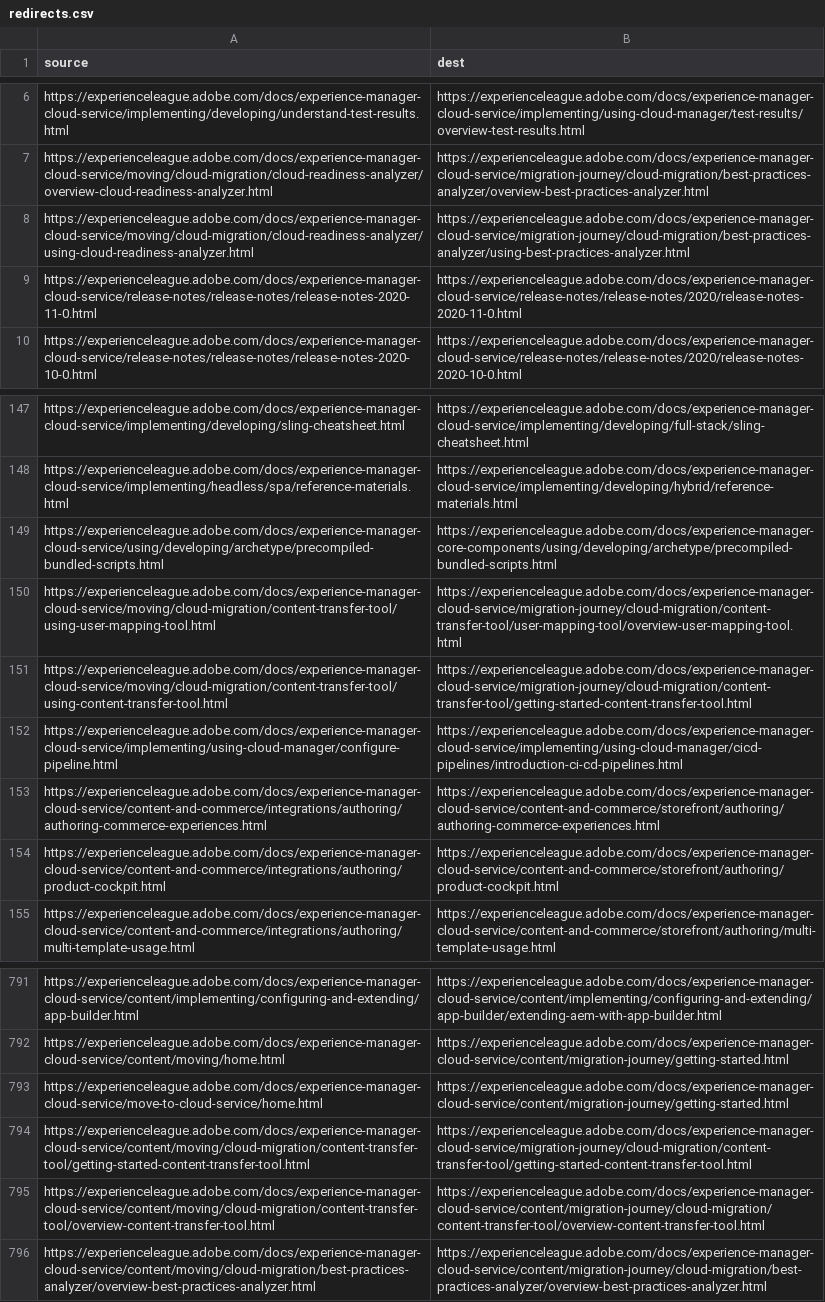
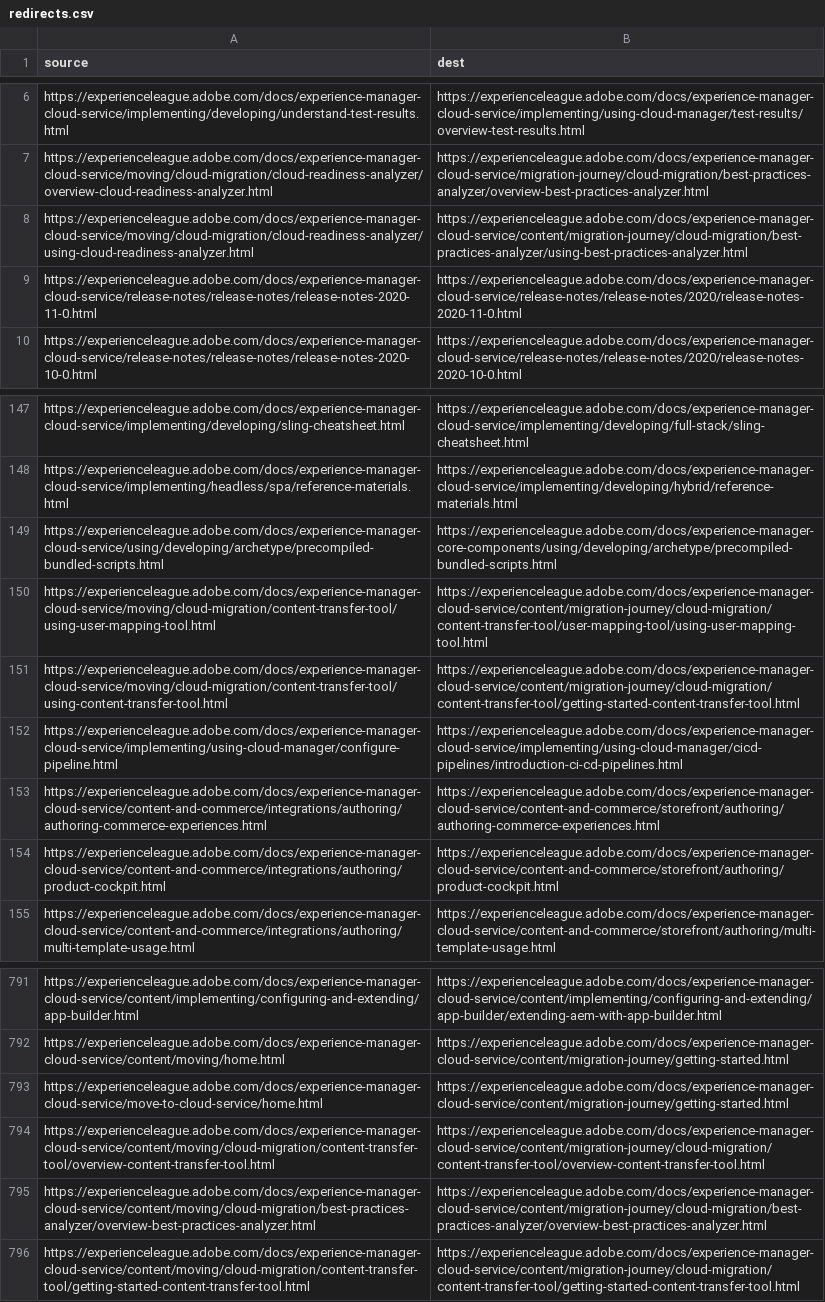
Before and after one commit to AdobeDocs/experience-manager-cloud-service.ko-KR, a CSV file: redirects.csv, drawn as a sheet; only a part is shown, gaps mark what is left out.

Commit message:
Synced non localizable files from repo .

```diff
--- a/redirects.csv
+++ b/redirects.csv
@@ -7,3 +7,3 @@ https://experienceleague.adobe.com/docs/experience-manager-cloud-service/impleme
 https://experienceleague.adobe.com/docs/experience-manager-cloud-service/moving/cloud-migration/cloud-readiness-analyzer/overview-cloud-readiness-analyzer.html,https://experienceleague.adobe.com/docs/experience-manager-cloud-service/migration-journey/cloud-migration/best-practices-analyzer/overview-best-practices-analyzer.html
-https://experienceleague.adobe.com/docs/experience-manager-cloud-service/moving/cloud-migration/cloud-readiness-analyzer/using-cloud-readiness-analyzer.html,https://experienceleague.adobe.com/docs/experience-manager-cloud-service/migration-journey/cloud-migration/best-practices-analyzer/using-best-practices-analyzer.html
+https://experienceleague.adobe.com/docs/experience-manager-cloud-service/moving/cloud-migration/cloud-readiness-analyzer/using-cloud-readiness-analyzer.html,https://experienceleague.adobe.com/docs/experience-manager-cloud-service/content/migration-journey/cloud-migration/best-practices-analyzer/using-best-practices-analyzer.html
 https://experienceleague.adobe.com/docs/experience-manager-cloud-service/release-notes/release-notes/release-notes-2020-11-0.html,https://experienceleague.adobe.com/docs/experience-manager-cloud-service/release-notes/release-notes/2020/release-notes-2020-11-0.html
@@ -149,4 +149,4 @@ https://experienceleague.adobe.com/docs/experience-manager-cloud-service/impleme
 https://experienceleague.adobe.com/docs/experience-manager-cloud-service/using/developing/archetype/precompiled-bundled-scripts.html,https://experienceleague.adobe.com/docs/experience-manager-core-components/using/developing/archetype/precompiled-bundled-scripts.html
-https://experienceleague.adobe.com/docs/experience-manager-cloud-service/moving/cloud-migration/content-transfer-tool/using-user-mapping-tool.html,https://experienceleague.adobe.com/docs/experience-manager-cloud-service/migration-journey/cloud-migration/content-transfer-tool/user-mapping-tool/overview-user-mapping-tool.html
-https://experienceleague.adobe.com/docs/experience-manager-cloud-service/moving/cloud-migration/content-transfer-tool/using-content-transfer-tool.html,https://experienceleague.adobe.com/docs/experience-manager-cloud-service/migration-journey/cloud-migration/content-transfer-tool/getting-started-content-transfer-tool.html
+https://experienceleague.adobe.com/docs/experience-manager-cloud-service/moving/cloud-migration/content-transfer-tool/using-user-mapping-tool.html,https://experienceleague.adobe.com/docs/experience-manager-cloud-service/content/migration-journey/cloud-migration/content-transfer-tool/user-mapping-tool/using-user-mapping-tool.html
+https://experienceleague.adobe.com/docs/experience-manager-cloud-service/moving/cloud-migration/content-transfer-tool/using-content-transfer-tool.html,https://experienceleague.adobe.com/docs/experience-manager-cloud-service/content/migration-journey/cloud-migration/content-transfer-tool/getting-started-content-transfer-tool.html
 https://experienceleague.adobe.com/docs/experience-manager-cloud-service/implementing/using-cloud-manager/configure-pipeline.html,https://experienceleague.adobe.com/docs/experience-manager-cloud-service/implementing/using-cloud-manager/cicd-pipelines/introduction-ci-cd-pipelines.html
@@ -793,4 +793,4 @@ https://experienceleague.adobe.com/docs/experience-manager-cloud-service/content
 https://experienceleague.adobe.com/docs/experience-manager-cloud-service/move-to-cloud-service/home.html,https://experienceleague.adobe.com/docs/experience-manager-cloud-service/content/migration-journey/getting-started.html
-https://experienceleague.adobe.com/docs/experience-manager-cloud-service/content/moving/cloud-migration/content-transfer-tool/getting-started-content-transfer-tool.html,https://experienceleague.adobe.com/docs/experience-manager-cloud-service/migration-journey/cloud-migration/content-transfer-tool/getting-started-content-transfer-tool.html
 https://experienceleague.adobe.com/docs/experience-manager-cloud-service/content/moving/cloud-migration/content-transfer-tool/overview-content-transfer-tool.html,https://experienceleague.adobe.com/docs/experience-manager-cloud-service/content/migration-journey/cloud-migration/content-transfer-tool/overview-content-transfer-tool.html
 https://experienceleague.adobe.com/docs/experience-manager-cloud-service/content/moving/cloud-migration/best-practices-analyzer/overview-best-practices-analyzer.html,https://experienceleague.adobe.com/docs/experience-manager-cloud-service/content/migration-journey/cloud-migration/best-practices-analyzer/overview-best-practices-analyzer.html
+https://experienceleague.adobe.com/docs/experience-manager-cloud-service/content/moving/cloud-migration/content-transfer-tool/getting-started-content-transfer-tool.html,https://experienceleague.adobe.com/docs/experience-manager-cloud-service/content/migration-journey/cloud-migration/content-transfer-tool/getting-started-content-transfer-tool.html
```
